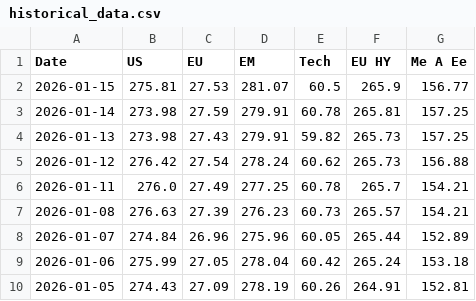
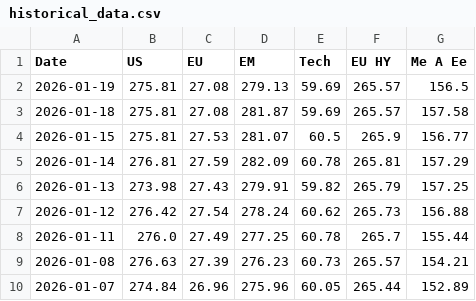
Before and after one commit to donutseater97/Sbronze, a CSV file: historical_data.csv, drawn as a sheet; only a part is shown; the shorter side is filled out with more unchanged rows.

```diff
--- a/historical_data.csv
+++ b/historical_data.csv
@@ -1,7 +1,9 @@
 Date,US,EU,EM,Tech,EU HY,Me A Ee
+2026-01-19,275.81,27.08,279.13,59.69,265.57,156.5
+2026-01-18,275.81,27.08,281.87,59.69,265.57,157.58
 2026-01-15,275.81,27.53,281.07,60.5,265.9,156.77
-2026-01-14,273.98,27.59,279.91,60.78,265.81,157.25
-2026-01-13,273.98,27.43,279.91,59.82,265.73,157.25
+2026-01-14,276.81,27.59,282.09,60.78,265.81,157.29
+2026-01-13,273.98,27.43,279.91,59.82,265.79,157.25
 2026-01-12,276.42,27.54,278.24,60.62,265.73,156.88
-2026-01-11,276.0,27.49,277.25,60.78,265.7,154.21
+2026-01-11,276.0,27.49,277.25,60.78,265.7,155.44
 2026-01-08,276.63,27.39,276.23,60.73,265.57,154.21
```
